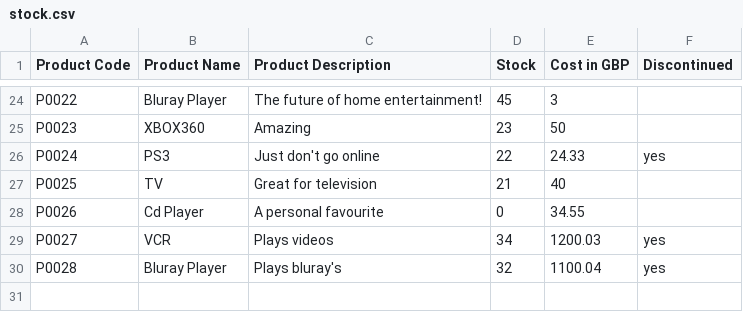
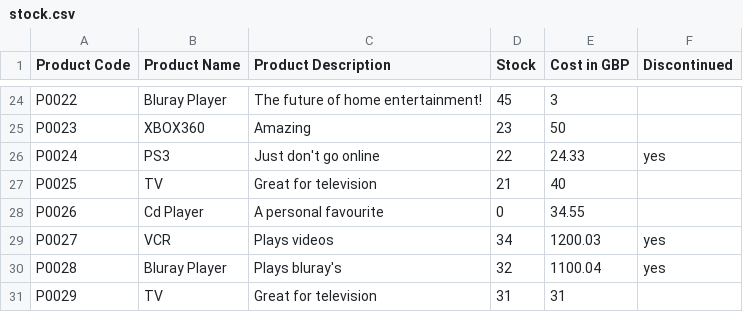
Before and after one commit to egorduk/project_symfony, a CSV file: app/Resources/stock.csv, drawn as a sheet; only a part is shown, gaps mark what is left out.

```diff
--- a/app/Resources/stock.csv
+++ b/app/Resources/stock.csv
@@ -30 +30,2 @@ P0027,VCR,Plays videos,34,1200.03,yes
 P0028,Bluray Player,Plays bluray's,32,1100.04,yes
+P0029,TV,Great for television,31,31
```
Also changed, not shown: 7 other files.
